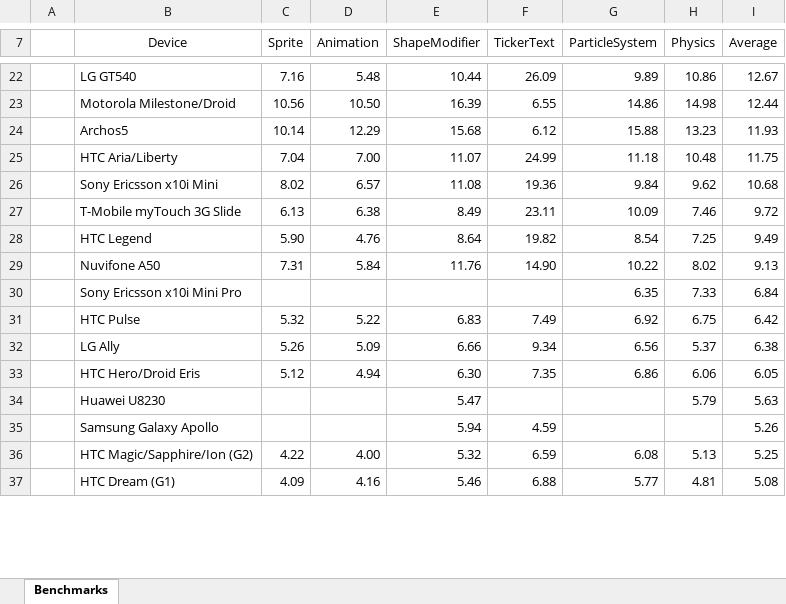
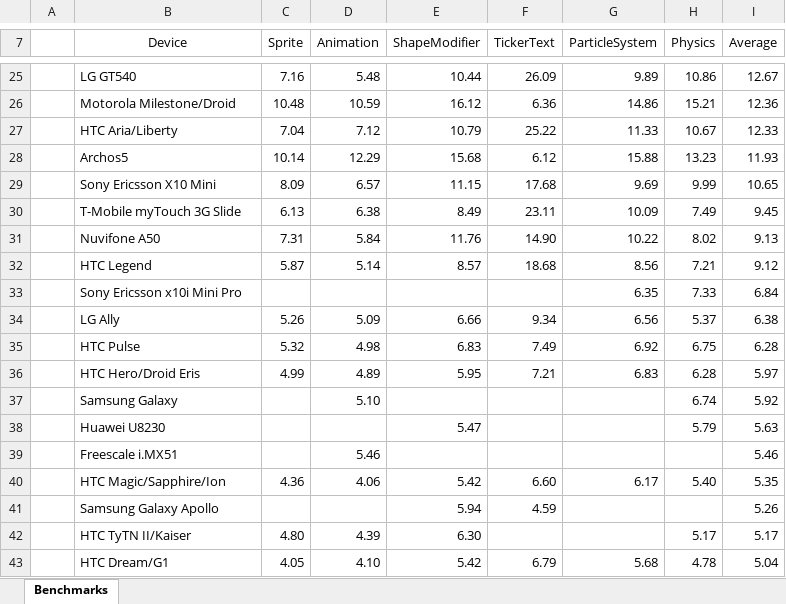
Before and after one commit to nicolasgramlich/AndEngineExamples, an Excel workbook: doc/benchmarks.xlsx, sheet Benchmarks, drawn as a sheet; only a part is shown, gaps mark what is left out; values as stored, in another font and other column widths than the file's, no borders; charts and pictures and conditional formats not drawn; removed rows and columns are numbered as before the commit, all else as after; the diff covers the shown part only; the diff names each change by its address in the sheet, - before the commit and + after, or states it on an @@ line.

Commit message:
Updated benchmarks. Latest andengine.jar .

```diff
--- a/doc/benchmarks.xlsx (sheet Benchmarks)
+++ b/doc/benchmarks.xlsx (sheet Benchmarks)
-C26 (Sprite): 10.56
+C26 (Sprite): 10.48
-D26 (Animation): 10.50
+D26 (Animation): 10.59
-E26 (ShapeModifier): 16.39
+E26 (ShapeModifier): 16.12
-F26 (TickerText): 6.55
+F26 (TickerText): 6.36
-H26 (Physics): 14.98
+H26 (Physics): 15.21
-I26 (Average): 12.44
+I26 (Average): 12.36
+row 27:  | HTC Aria/Liberty | 7.04 | 7.12 | 10.79 | 25.22 | 11.33 | 10.67 | 12.33
-row 25:  | HTC Aria/Liberty | 7.04 | 7.00 | 11.07 | 24.99 | 11.18 | 10.48 | 11.75
-row 26:  | Sony Ericsson x10i Mini | 8.02 | 6.57 | 11.08 | 19.36 | 9.84 | 9.62 | 10.68
+row 29:  | Sony Ericsson X10 Mini | 8.09 | 6.57 | 11.15 | 17.68 | 9.69 | 9.99 | 10.65
-H30 (Physics): 7.46
+H30 (Physics): 7.49
-I30 (Average): 9.72
+I30 (Average): 9.45
-row 28:  | HTC Legend | 5.90 | 4.76 | 8.64 | 19.82 | 8.54 | 7.25 | 9.49
+row 32:  | HTC Legend | 5.87 | 5.14 | 8.57 | 18.68 | 8.56 | 7.21 | 9.12
-row 31:  | HTC Pulse | 5.32 | 5.22 | 6.83 | 7.49 | 6.92 | 6.75 | 6.42
+row 35:  | HTC Pulse | 5.32 | 4.98 | 6.83 | 7.49 | 6.92 | 6.75 | 6.28
-C36 (Sprite): 5.12
+C36 (Sprite): 4.99
-D36 (Animation): 4.94
+D36 (Animation): 4.89
-E36 (ShapeModifier): 6.30
+E36 (ShapeModifier): 5.95
-F36 (TickerText): 7.35
+F36 (TickerText): 7.21
-G36 (ParticleSystem): 6.86
+G36 (ParticleSystem): 6.83
-H36 (Physics): 6.06
+H36 (Physics): 6.28
-I36 (Average): 6.05
+I36 (Average): 5.97
+row 37:  | Samsung Galaxy |  | 5.10 |  |  |  | 6.74 | 5.92
+row 39:  | Freescale i.MX51 |  | 5.46 |  |  |  |  | 5.46
+row 40:  | HTC Magic/Sapphire/Ion | 4.36 | 4.06 | 5.42 | 6.60 | 6.17 | 5.40 | 5.35
-row 36:  | HTC Magic/Sapphire/Ion (G2) | 4.22 | 4.00 | 5.32 | 6.59 | 6.08 | 5.13 | 5.25
-row 37:  | HTC Dream (G1) | 4.09 | 4.16 | 5.46 | 6.88 | 5.77 | 4.81 | 5.08
+row 42:  | HTC TyTN II/Kaiser | 4.80 | 4.39 | 6.30 |  |  | 5.17 | 5.17
+row 43:  | HTC Dream/G1 | 4.05 | 4.10 | 5.42 | 6.79 | 5.68 | 4.78 | 5.04
```
Also changed, not shown: 8 added rows, 3 removed rows and 79 edited cells elsewhere in this sheet, charts or pictures, 2 other files.
